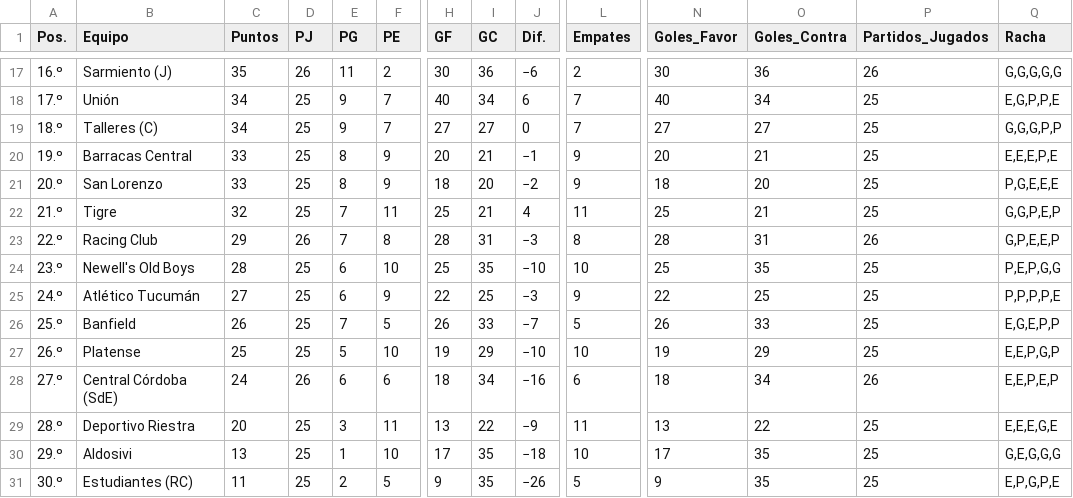
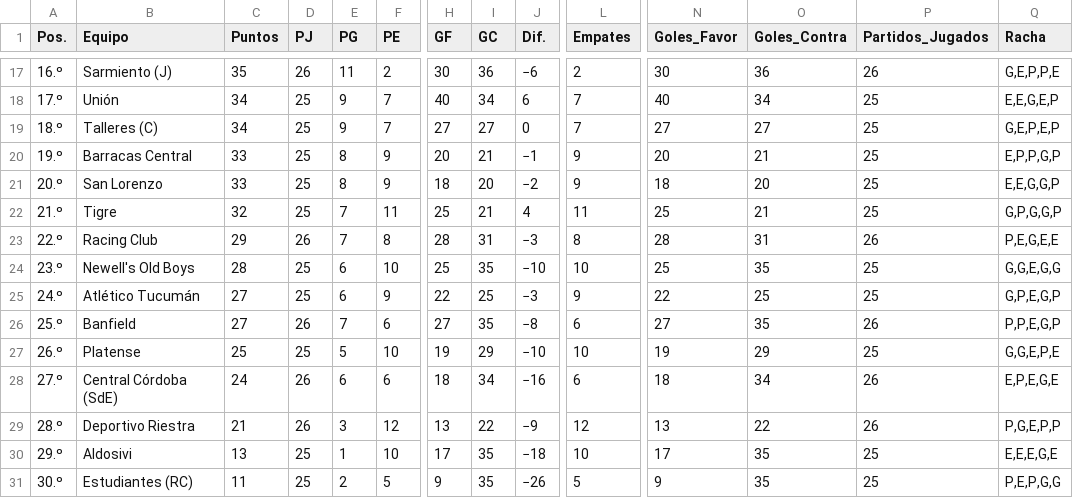
Before and after one commit to Juani10000/win-predictor, a CSV file: datos_procesados.csv, drawn as a sheet; only a part is shown, gaps mark what is left out; the diff covers the shown part only; the diff names each change by its address in the sheet, - before the commit and + after, or states it on an @@ line.

```diff
--- a/datos_procesados.csv
+++ b/datos_procesados.csv
-Q17 (Racha): G,G,G,G,G
+Q17 (Racha): G,E,P,P,E
-Q18 (Racha): E,G,P,P,E
+Q18 (Racha): E,E,G,E,P
-Q19 (Racha): G,G,G,P,P
+Q19 (Racha): G,E,P,E,P
-Q20 (Racha): E,E,E,P,E
+Q20 (Racha): E,P,P,G,P
-Q21 (Racha): P,G,E,E,E
+Q21 (Racha): E,E,G,G,P
-Q22 (Racha): G,G,P,E,P
+Q22 (Racha): G,P,G,G,P
-Q23 (Racha): G,P,E,E,P
+Q23 (Racha): P,E,G,E,E
-Q24 (Racha): P,E,P,G,G
+Q24 (Racha): G,G,E,G,G
-Q25 (Racha): P,P,P,P,E
+Q25 (Racha): G,P,E,G,P
-C26 (Puntos): 26
+C26 (Puntos): 27
-D26 (PJ): 25
+D26 (PJ): 26
-F26 (PE): 5
+F26 (PE): 6
-H26 (GF): 26
+H26 (GF): 27
-I26 (GC): 33
+I26 (GC): 35
-J26 (Dif.): −7
+J26 (Dif.): −8
-L26 (Empates): 5
+L26 (Empates): 6
-N26 (Goles_Favor): 26
+N26 (Goles_Favor): 27
-O26 (Goles_Contra): 33
+O26 (Goles_Contra): 35
-P26 (Partidos_Jugados): 25
+P26 (Partidos_Jugados): 26
-Q26 (Racha): E,G,E,P,P
+Q26 (Racha): P,P,E,G,P
-Q27 (Racha): E,E,P,G,P
+Q27 (Racha): G,G,E,P,E
-Q28 (Racha): E,E,P,E,P
+Q28 (Racha): E,P,E,G,E
-C29 (Puntos): 20
+C29 (Puntos): 21
-D29 (PJ): 25
+D29 (PJ): 26
-F29 (PE): 11
+F29 (PE): 12
-L29 (Empates): 11
+L29 (Empates): 12
-P29 (Partidos_Jugados): 25
+P29 (Partidos_Jugados): 26
-Q29 (Racha): E,E,E,G,E
+Q29 (Racha): P,G,E,P,P
-Q30 (Racha): G,E,G,G,G
+Q30 (Racha): E,E,E,G,E
-Q31 (Racha): E,P,G,P,E
+Q31 (Racha): P,E,P,G,G
```
Also changed, not shown: 1 added row, 1 removed row and 30 edited cells elsewhere in this file.
